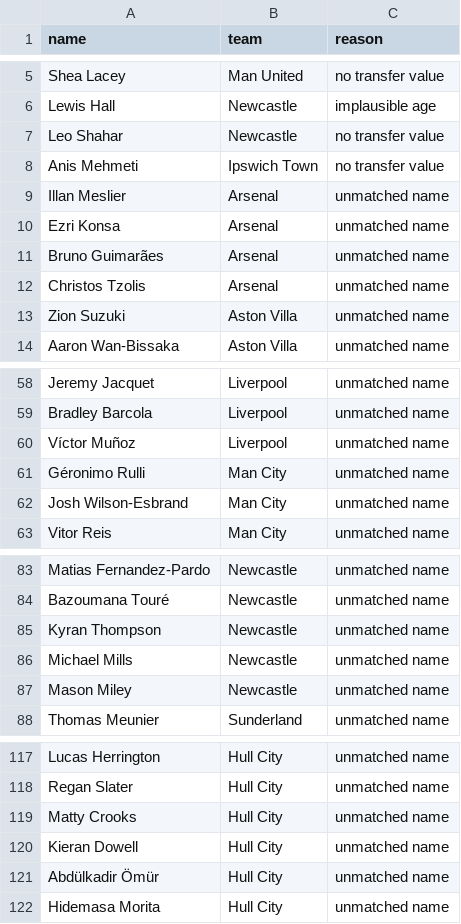
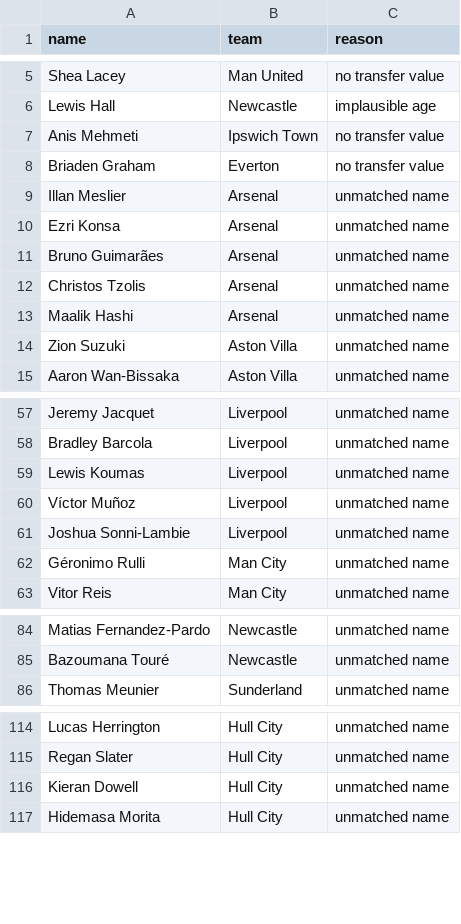
Before and after one commit to allenb34/pl-transfer-value-predictor, a CSV file: data/processed/excluded_players.csv, drawn as a sheet; only a part is shown, gaps mark what is left out; the diff covers the shown part only.

```diff
--- a/data/processed/excluded_players.csv
+++ b/data/processed/excluded_players.csv
@@ -6,4 +6,4 @@ Shea Lacey,Man United,no transfer value
 Lewis Hall,Newcastle,implausible age
-Leo Shahar,Newcastle,no transfer value
 Anis Mehmeti,Ipswich Town,no transfer value
+Briaden Graham,Everton,no transfer value
 Illan Meslier,Arsenal,unmatched name
@@ -12,2 +12,3 @@ Bruno Guimarães,Arsenal,unmatched name
 Christos Tzolis,Arsenal,unmatched name
+Maalik Hashi,Arsenal,unmatched name
 Zion Suzuki,Aston Villa,unmatched name
@@ -59,5 +58,6 @@ Jeremy Jacquet,Liverpool,unmatched name
 Bradley Barcola,Liverpool,unmatched name
+Lewis Koumas,Liverpool,unmatched name
 Víctor Muñoz,Liverpool,unmatched name
+Joshua Sonni-Lambie,Liverpool,unmatched name
 Géronimo Rulli,Man City,unmatched name
-Josh Wilson-Esbrand,Man City,unmatched name
 Vitor Reis,Man City,unmatched name
@@ -84,5 +85,2 @@ Matias Fernandez-Pardo,Newcastle,unmatched name
 Bazoumana Touré,Newcastle,unmatched name
-Kyran Thompson,Newcastle,unmatched name
-Michael Mills,Newcastle,unmatched name
-Mason Miley,Newcastle,unmatched name
 Thomas Meunier,Sunderland,unmatched name
@@ -118,5 +115,3 @@ Lucas Herrington,Hull City,unmatched name
 Regan Slater,Hull City,unmatched name
-Matty Crooks,Hull City,unmatched name
 Kieran Dowell,Hull City,unmatched name
-Abdülkadir Ömür,Hull City,unmatched name
 Hidemasa Morita,Hull City,unmatched name
```
Also changed, not shown: 3 added rows, 8 removed rows, 2 moved rows and 1 edited cell elsewhere in this file, data/processed/player_dataset.csv, 4 other files.
